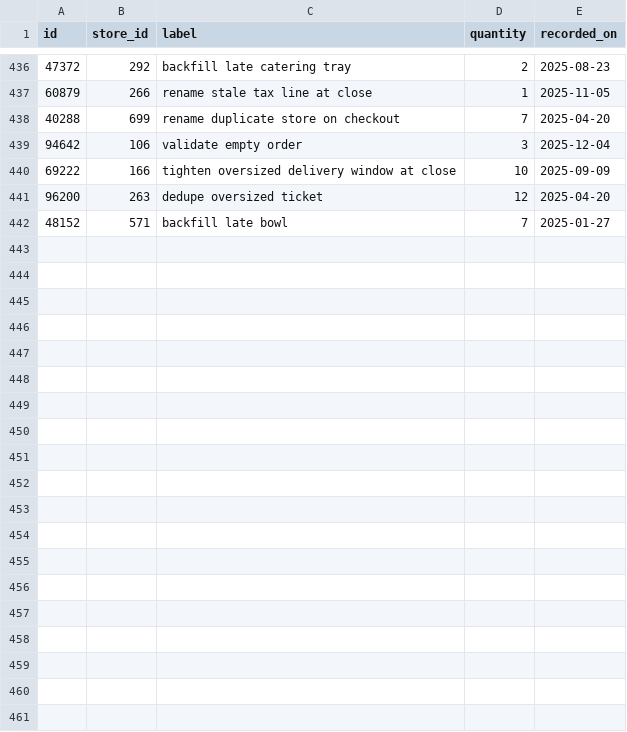
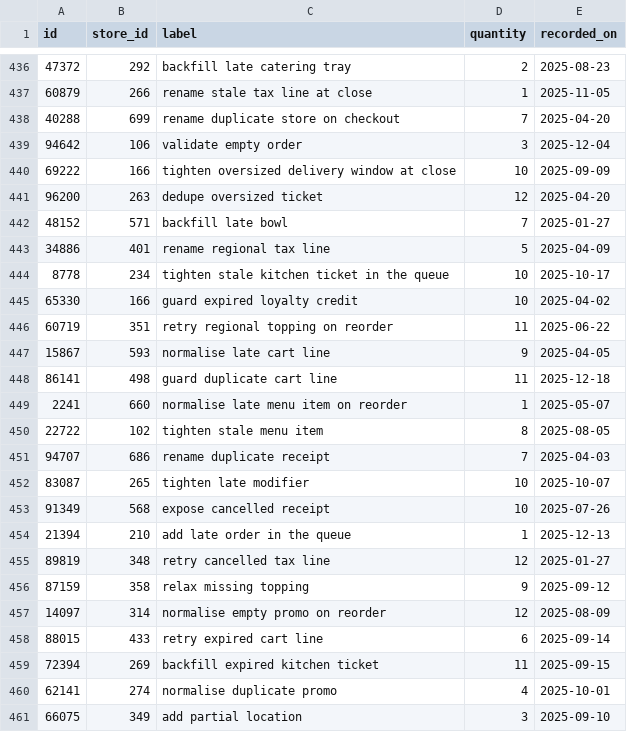
Before and after one commit to wwtdigital/copperpot-pricing-pipeline, a CSV file: seeds/generated/scripts_rows.csv, drawn as a sheet; only a part is shown, gaps mark what is left out; the diff covers the shown part only; the diff names each change by its address in the sheet, - before the commit and + after, or states it on an @@ line.

Commit message:
sort empty guest

```diff
--- a/seeds/generated/scripts_rows.csv
+++ b/seeds/generated/scripts_rows.csv
+row 443: 34886 | 401 | rename regional tax line | 5 | 2025-04-09
+row 444: 8778 | 234 | tighten stale kitchen ticket in the queue | 10 | 2025-10-17
+row 445: 65330 | 166 | guard expired loyalty credit | 10 | 2025-04-02
+row 446: 60719 | 351 | retry regional topping on reorder | 11 | 2025-06-22
+row 447: 15867 | 593 | normalise late cart line | 9 | 2025-04-05
+row 448: 86141 | 498 | guard duplicate cart line | 11 | 2025-12-18
+row 449: 2241 | 660 | normalise late menu item on reorder | 1 | 2025-05-07
+row 450: 22722 | 102 | tighten stale menu item | 8 | 2025-08-05
+row 451: 94707 | 686 | rename duplicate receipt | 7 | 2025-04-03
+row 452: 83087 | 265 | tighten late modifier | 10 | 2025-10-07
+row 453: 91349 | 568 | expose cancelled receipt | 10 | 2025-07-26
+row 454: 21394 | 210 | add late order in the queue | 1 | 2025-12-13
+row 455: 89819 | 348 | retry cancelled tax line | 12 | 2025-01-27
+row 456: 87159 | 358 | relax missing topping | 9 | 2025-09-12
+row 457: 14097 | 314 | normalise empty promo on reorder | 12 | 2025-08-09
+row 458: 88015 | 433 | retry expired cart line | 6 | 2025-09-14
+row 459: 72394 | 269 | backfill expired kitchen ticket | 11 | 2025-09-15
+row 460: 62141 | 274 | normalise duplicate promo | 4 | 2025-10-01
+row 461: 66075 | 349 | add partial location | 3 | 2025-09-10
```
Also changed, not shown: 21 added rows elsewhere in this file, 4 other files.
